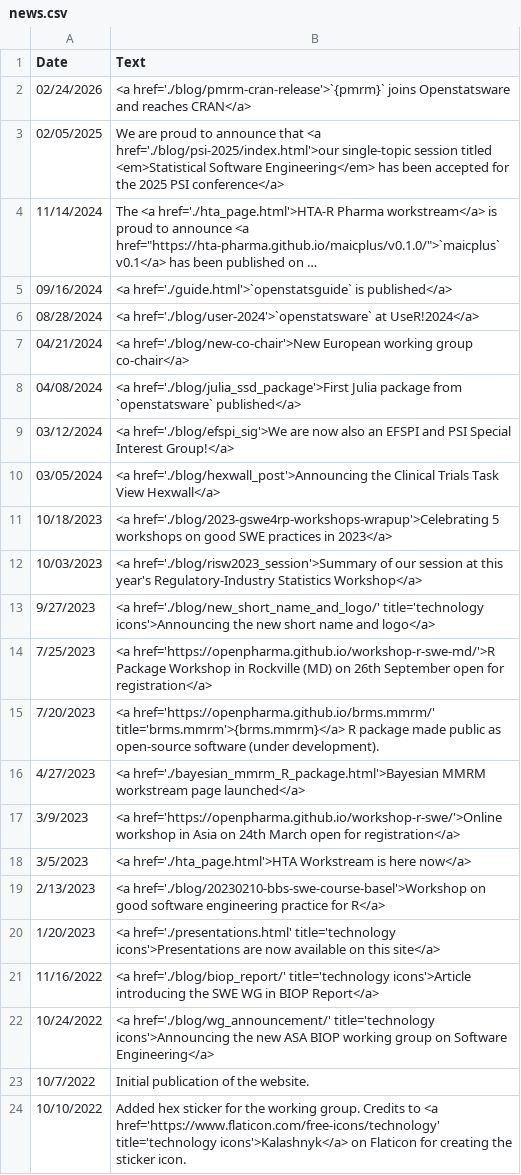
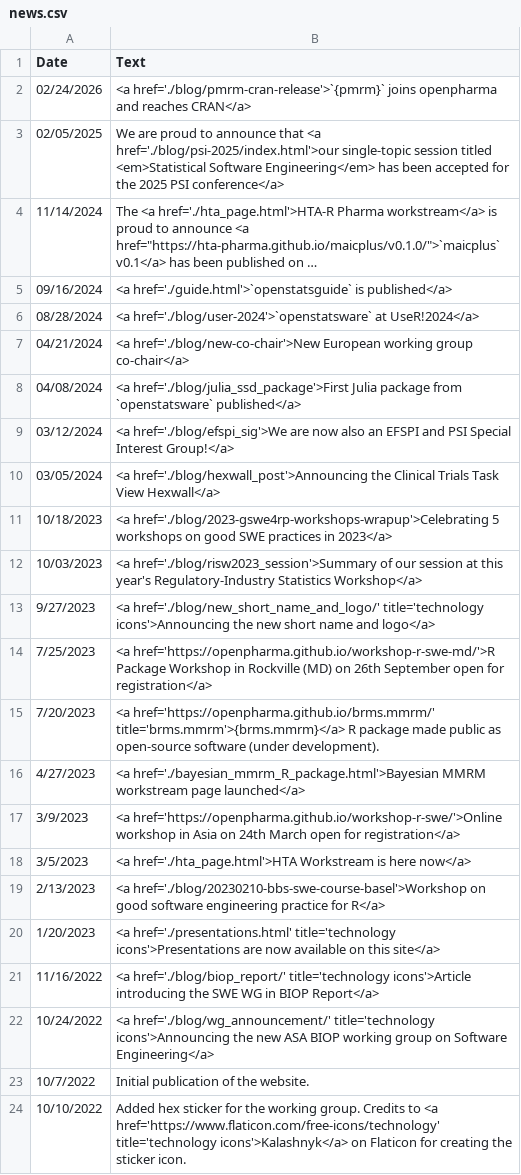
Before and after one commit to wlandau/asa-biop-swe-wg, a CSV file: data/news.csv, drawn as a sheet; long unchanged cells end in ….

Commit message:
Update data/news.csv
Co-authored-by: Daniel Sabanes Bove <danielinteractive@users.noreply.github.com>

```diff
--- a/data/news.csv
+++ b/data/news.csv
@@ -1,3 +1,3 @@
 Date,Text
-02/24/2026,<a href='./blog/pmrm-cran-release'>`{pmrm}` joins Openstatsware and reaches CRAN</a>
+02/24/2026,<a href='./blog/pmrm-cran-release'>`{pmrm}` joins openpharma and reaches CRAN</a>
 02/05/2025,We are proud to announce that <a href='./blog/psi-2025/index.html'>our single-topic session titled <em>Statistical Software Engineering</em> has been accepted for the 2025 PSI conference</a>
```
